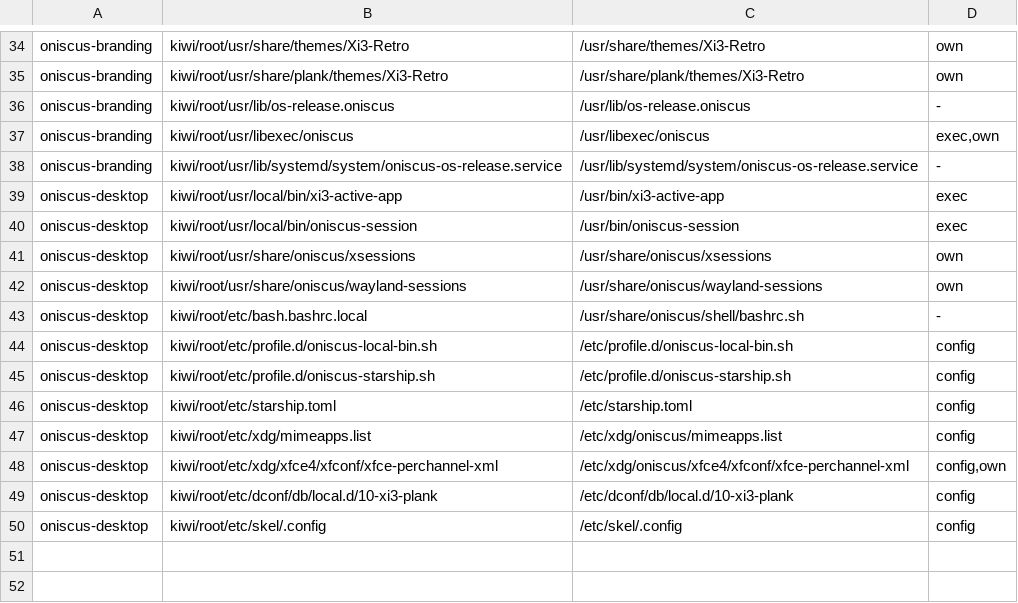
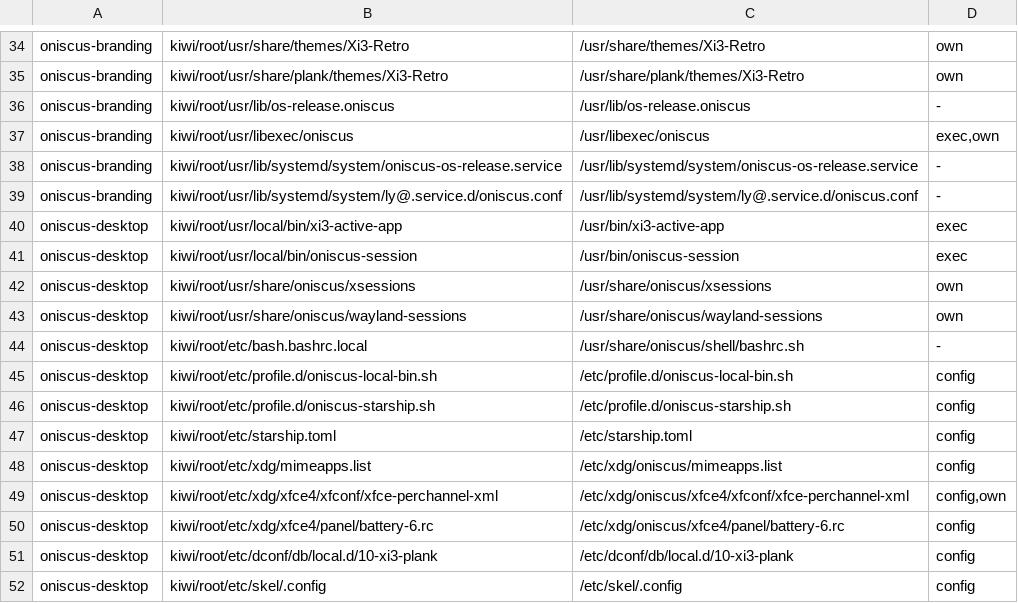
Before and after one commit to arthurcvieira/oniscus, a TSV file: packaging/manifest.tsv, drawn as a sheet; only a part is shown, gaps mark what is left out; the diff names each change by its address in the sheet, - before the commit and + after, or states it on an @@ line.

```diff
--- a/packaging/manifest.tsv
+++ b/packaging/manifest.tsv
+row 39: oniscus-branding | kiwi/root/usr/lib/systemd/system/ly@.service.d/oniscus.conf | /usr/lib/systemd/system/ly@.service.d/oniscus.conf | -
+row 50: oniscus-desktop | kiwi/root/etc/xdg/xfce4/panel/battery-6.rc | /etc/xdg/oniscus/xfce4/panel/battery-6.rc | config
```
Also changed, not shown: 8 other files.
